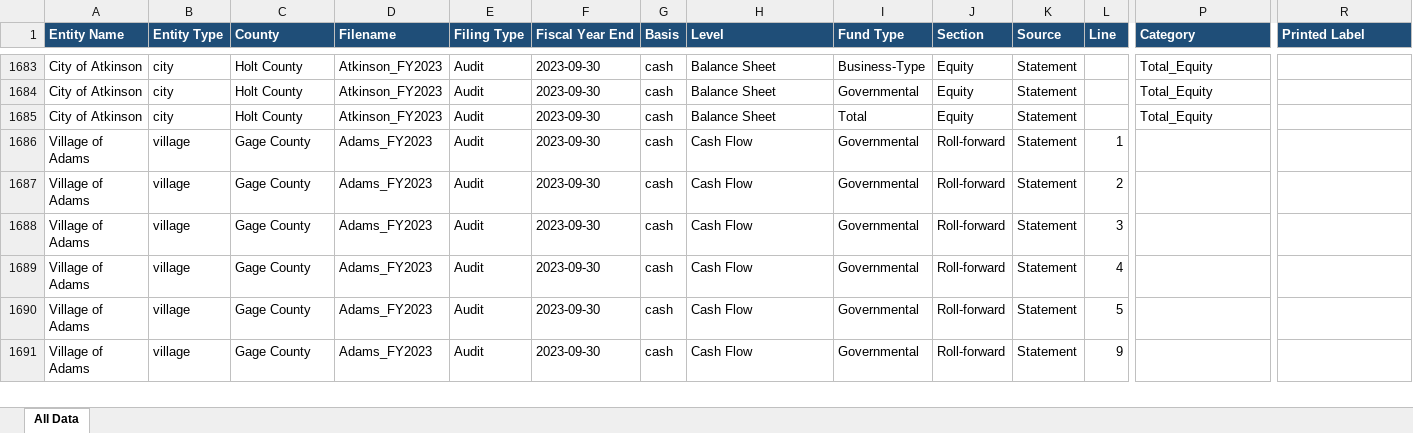
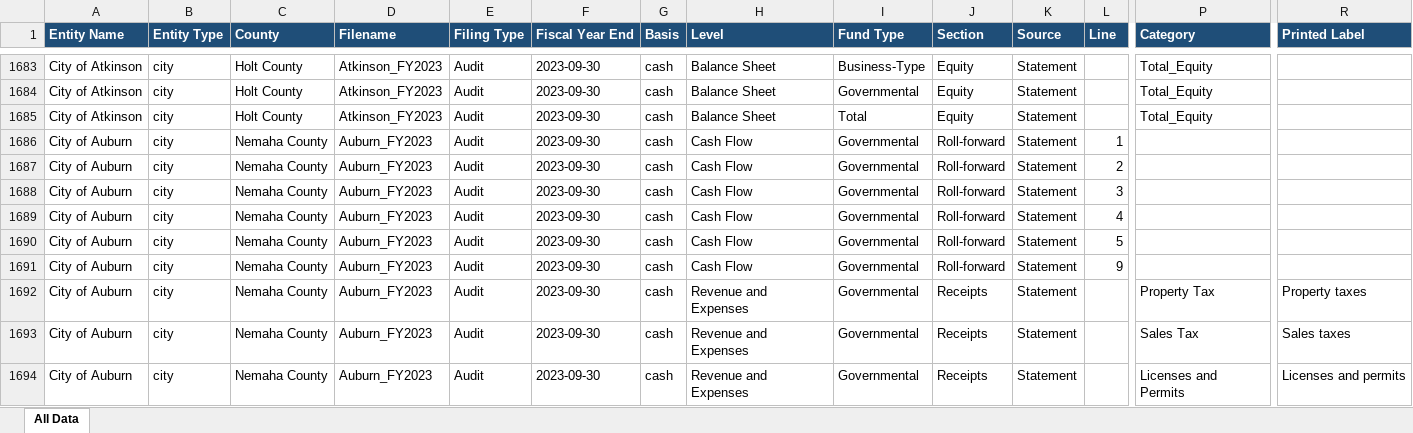
Before and after one commit to trltrl12/Nebraska-Audit, an Excel workbook: output/cashflow_one_tab_2023.xlsx, sheet All Data, drawn as a sheet; only a part is shown, gaps mark what is left out; the shorter side is filled out with more unchanged rows; values as stored, in another font and other column widths than the file's, no borders; rows hold the shown columns only; the diff covers the shown part only; the diff names each change by its address in the sheet, - before the commit and + after, or states it on an @@ line.

```diff
--- a/output/cashflow_one_tab_2023.xlsx (sheet All Data)
+++ b/output/cashflow_one_tab_2023.xlsx (sheet All Data)
+row 1686: City of Auburn | city | Nemaha County | Auburn_FY2023 | Audit | 2023-09-30 | cash | Cash Flow | Governmental | Roll-forward | Statement | 1
+row 1687: City of Auburn | city | Nemaha County | Auburn_FY2023 | Audit | 2023-09-30 | cash | Cash Flow | Governmental | Roll-forward | Statement | 2
+row 1688: City of Auburn | city | Nemaha County | Auburn_FY2023 | Audit | 2023-09-30 | cash | Cash Flow | Governmental | Roll-forward | Statement | 3
+row 1689: City of Auburn | city | Nemaha County | Auburn_FY2023 | Audit | 2023-09-30 | cash | Cash Flow | Governmental | Roll-forward | Statement | 4
+row 1690: City of Auburn | city | Nemaha County | Auburn_FY2023 | Audit | 2023-09-30 | cash | Cash Flow | Governmental | Roll-forward | Statement | 5
+row 1691: City of Auburn | city | Nemaha County | Auburn_FY2023 | Audit | 2023-09-30 | cash | Cash Flow | Governmental | Roll-forward | Statement | 9
+row 1692: City of Auburn | city | Nemaha County | Auburn_FY2023 | Audit | 2023-09-30 | cash | Revenue and Expenses | Governmental | Receipts | Statement |  | Property Tax | Property taxes
+row 1693: City of Auburn | city | Nemaha County | Auburn_FY2023 | Audit | 2023-09-30 | cash | Revenue and Expenses | Governmental | Receipts | Statement |  | Sales Tax | Sales taxes
+row 1694: City of Auburn | city | Nemaha County | Auburn_FY2023 | Audit | 2023-09-30 | cash | Revenue and Expenses | Governmental | Receipts | Statement |  | Licenses and Permits | Licenses and permits
```
Also changed, not shown: 100 added rows elsewhere in this sheet, 11 other files.
